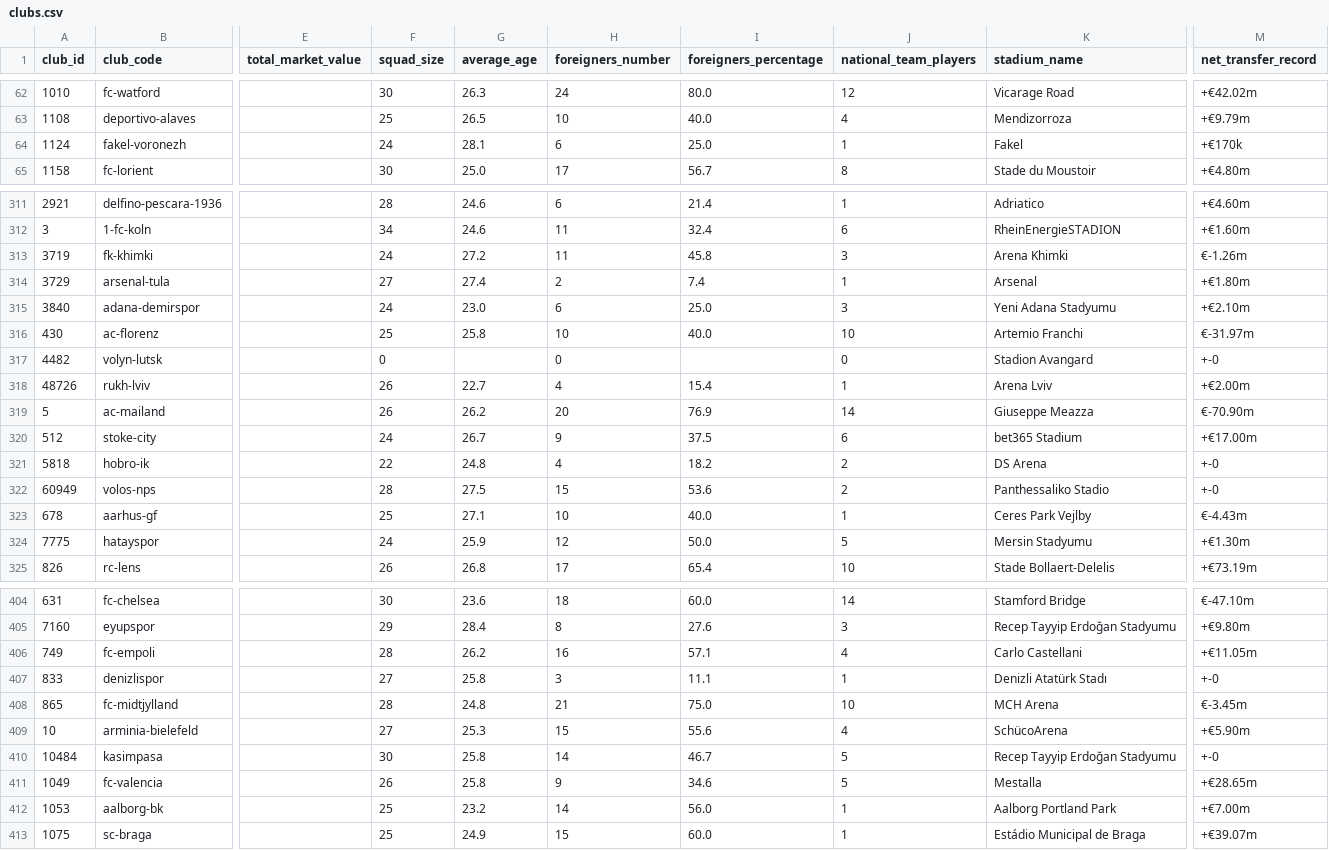
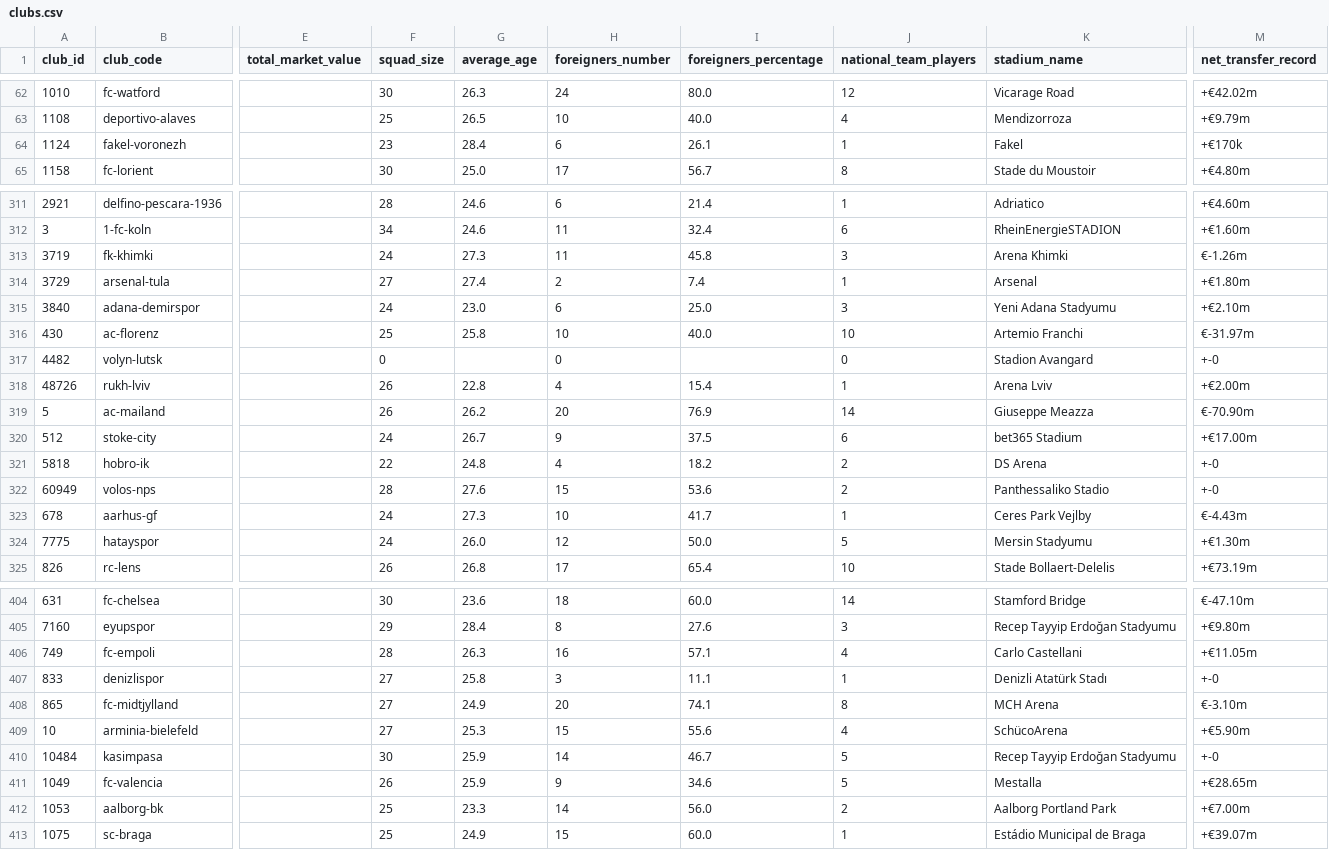
Before and after one commit to ElliottOctave/FootballDashboard, a CSV file: data/clubs.csv, drawn as a sheet; only a part is shown, gaps mark what is left out; the diff covers the shown part only; the diff names each change by its address in the sheet, - before the commit and + after, or states it on an @@ line.

```diff
--- a/data/clubs.csv
+++ b/data/clubs.csv
-F64 (squad_size): 24
+F64 (squad_size): 23
-G64 (average_age): 28.1
+G64 (average_age): 28.4
-I64 (foreigners_percentage): 25.0
+I64 (foreigners_percentage): 26.1
-G313 (average_age): 27.2
+G313 (average_age): 27.3
-G318 (average_age): 22.7
+G318 (average_age): 22.8
-G322 (average_age): 27.5
+G322 (average_age): 27.6
-F323 (squad_size): 25
+F323 (squad_size): 24
-G323 (average_age): 27.1
+G323 (average_age): 27.3
-I323 (foreigners_percentage): 40.0
+I323 (foreigners_percentage): 41.7
-G324 (average_age): 25.9
+G324 (average_age): 26.0
-G406 (average_age): 26.2
+G406 (average_age): 26.3
-F408 (squad_size): 28
+F408 (squad_size): 27
-G408 (average_age): 24.8
+G408 (average_age): 24.9
-H408 (foreigners_number): 21
+H408 (foreigners_number): 20
-I408 (foreigners_percentage): 75.0
+I408 (foreigners_percentage): 74.1
-J408 (national_team_players): 10
+J408 (national_team_players): 8
-M408 (net_transfer_record): €-3.45m
+M408 (net_transfer_record): €-3.10m
-G410:G411 (average_age): 25.8
+G410:G411 (average_age): 25.9
-G412 (average_age): 23.2
+G412 (average_age): 23.3
-J412 (national_team_players): 1
+J412 (national_team_players): 2
```
Also changed, not shown: 102 edited cells elsewhere in this file, 2 other files.
